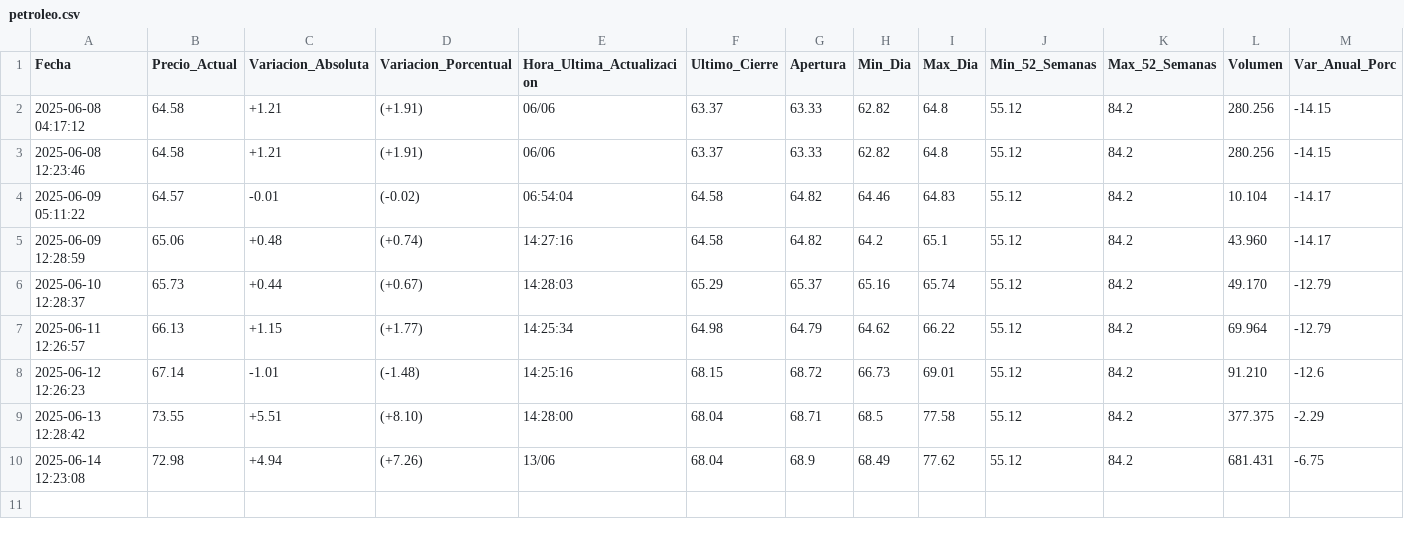
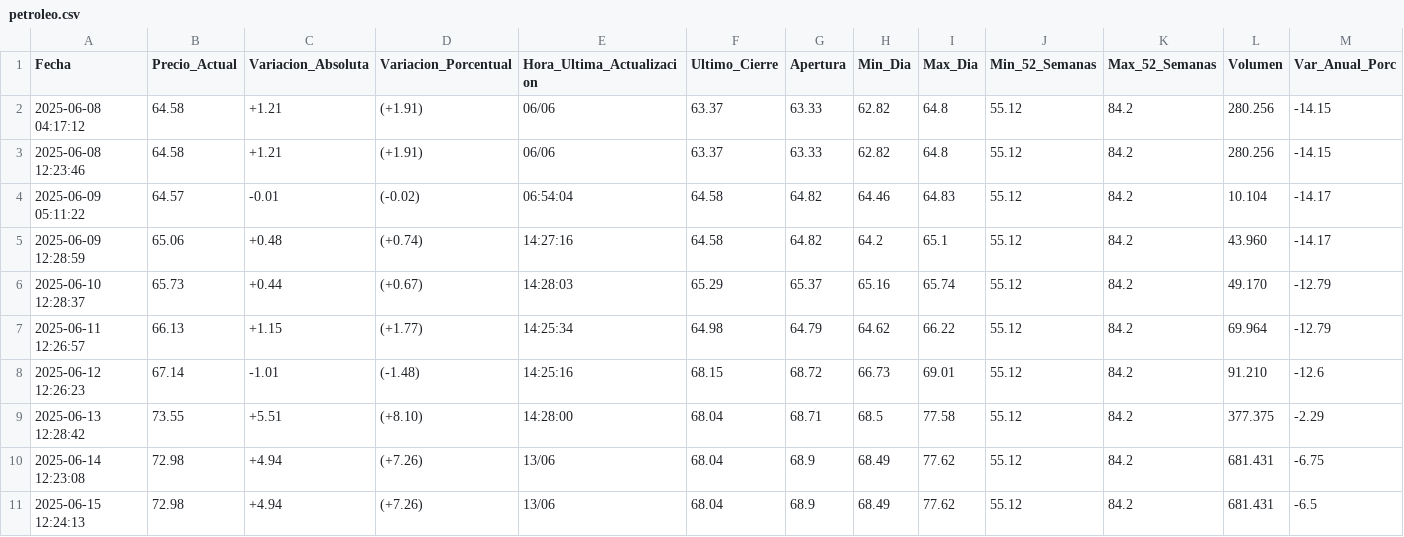
Before and after one commit to kaquinoy/TAMN, a CSV file: historial/petroleo.csv, drawn as a sheet; only a part is shown; rows hold the shown columns only; the diff names each change by its address in the sheet, - before the commit and + after, or states it on an @@ line.

```diff
--- a/historial/petroleo.csv
+++ b/historial/petroleo.csv
+row 11: 2025-06-15 12:24:13 | 72.98 | +4.94 | (+7.26) | 13/06 | 68.04 | 68.9 | 68.49 | 77.62 | 55.12 | 84.2 | 681.431 | -6.5
```
